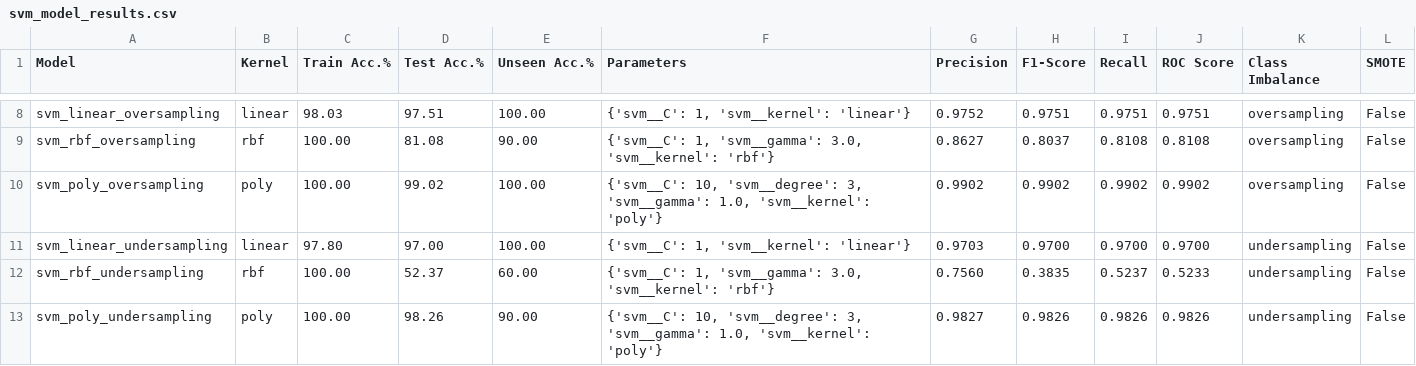
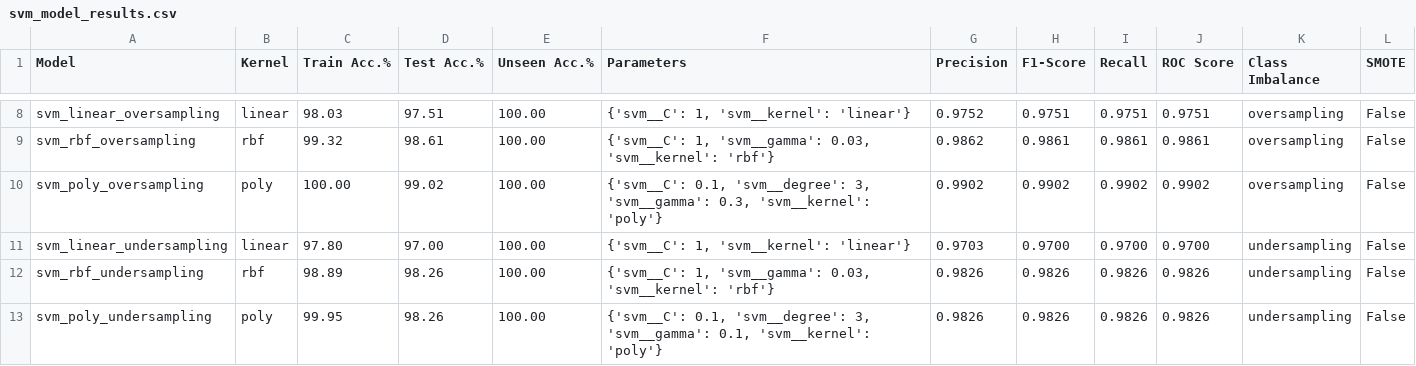
Before and after one commit to jdacenca/toronto-accident-prediction, a CSV file: SVM_v2/insights/results/svm_model_results.csv, drawn as a sheet; only a part is shown, gaps mark what is left out; the diff covers the shown part only; the diff names each change by its address in the sheet, - before the commit and + after, or states it on an @@ line.

```diff
--- a/SVM_v2/insights/results/svm_model_results.csv
+++ b/SVM_v2/insights/results/svm_model_results.csv
-C9 (Train Acc.%): 100.00
+C9 (Train Acc.%): 99.32
-D9 (Test Acc.%): 81.08
+D9 (Test Acc.%): 98.61
-E9 (Unseen Acc.%): 90.00
+E9 (Unseen Acc.%): 100.00
-F9 (Parameters): …1, 'svm__gamma': 3.0, 'svm__kernel': 'rbf'}
+F9 (Parameters): …1, 'svm__gamma': 0.03, 'svm__kernel': 'rbf'}
-G9 (Precision): 0.8627
+G9 (Precision): 0.9862
-H9 (F1-Score): 0.8037
+H9 (F1-Score): 0.9861
-I9 (Recall): 0.8108
+I9 (Recall): 0.9861
-J9 (ROC Score): 0.8108
+J9 (ROC Score): 0.9861
-F10 (Parameters): {'svm__C': 10, 'svm__degree': 3, 'svm__gamma': 1.0, 'svm__kernel': 'poly'}
+F10 (Parameters): {'svm__C': 0.1, 'svm__degree': 3, 'svm__gamma': 0.3, 'svm__kernel': 'poly'}
-C12 (Train Acc.%): 100.00
+C12 (Train Acc.%): 98.89
-D12 (Test Acc.%): 52.37
+D12 (Test Acc.%): 98.26
-E12 (Unseen Acc.%): 60.00
+E12 (Unseen Acc.%): 100.00
-F12 (Parameters): …1, 'svm__gamma': 3.0, 'svm__kernel': 'rbf'}
+F12 (Parameters): …1, 'svm__gamma': 0.03, 'svm__kernel': 'rbf'}
-G12 (Precision): 0.7560
+G12 (Precision): 0.9826
-H12 (F1-Score): 0.3835
+H12 (F1-Score): 0.9826
-I12 (Recall): 0.5237
+I12 (Recall): 0.9826
-J12 (ROC Score): 0.5233
+J12 (ROC Score): 0.9826
-C13 (Train Acc.%): 100.00
+C13 (Train Acc.%): 99.95
-E13 (Unseen Acc.%): 90.00
+E13 (Unseen Acc.%): 100.00
-F13 (Parameters): {'svm__C': 10, 'svm__degree': 3, 'svm__gamma': 1.0, 'svm__kernel': 'poly'}
+F13 (Parameters): {'svm__C': 0.1, 'svm__degree': 3, 'svm__gamma': 0.1, 'svm__kernel': 'poly'}
-G13 (Precision): 0.9827
+G13 (Precision): 0.9826
```
Also changed, not shown: 30 edited cells elsewhere in this file, 43 other files.
